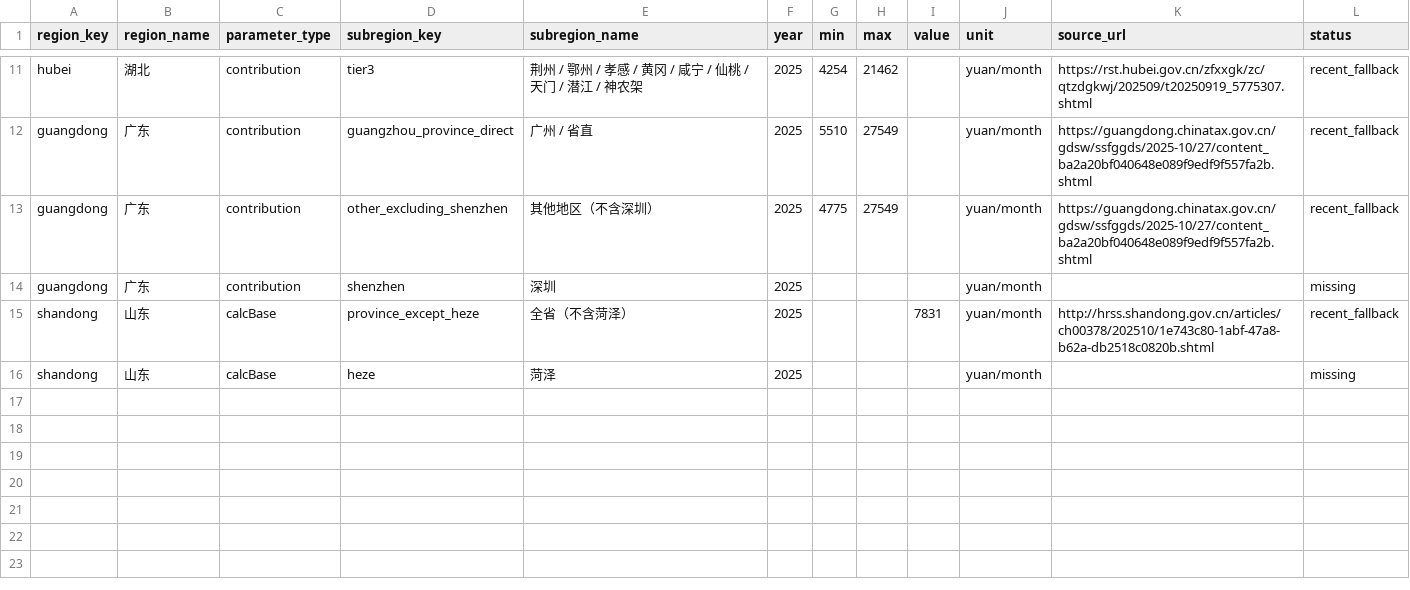
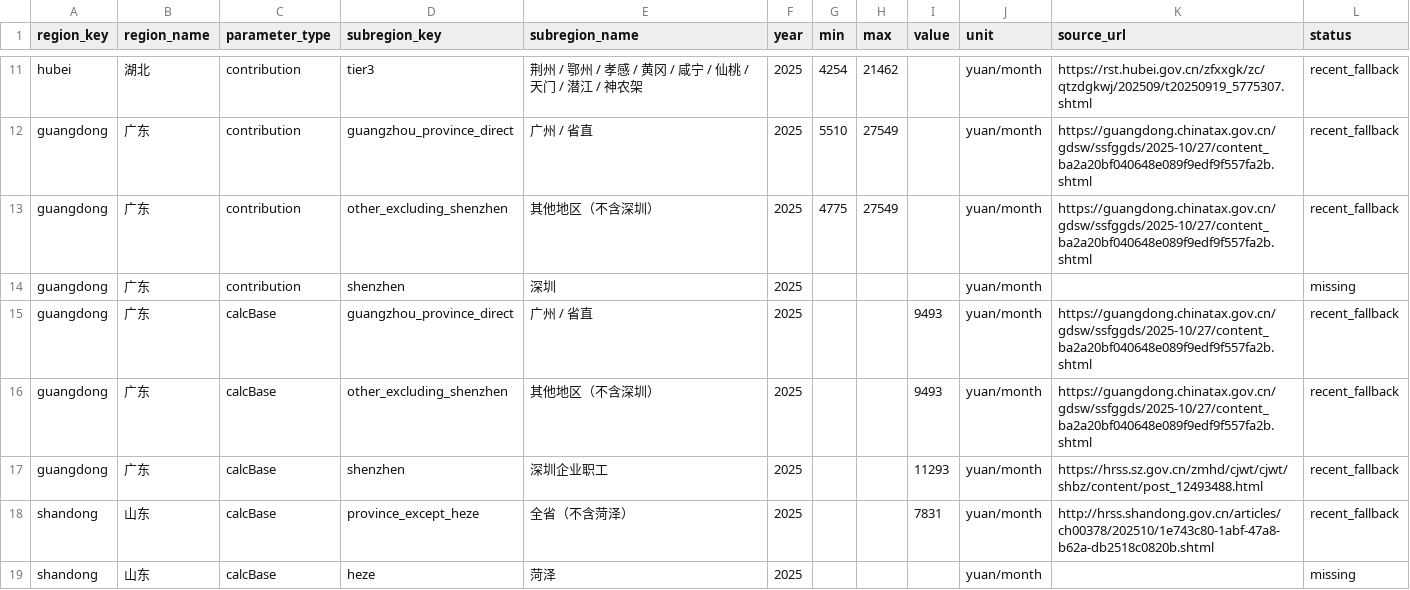
Before and after one commit to Jihai123/yanglao, a CSV file: data/region-policy/subregions.v1.csv, drawn as a sheet; only a part is shown, gaps mark what is left out.

Commit message:
data: add verified Shenzhen 2025 calc base

```diff
--- a/data/region-policy/subregions.v1.csv
+++ b/data/region-policy/subregions.v1.csv
@@ -14,2 +14,5 @@ guangdong,广东,contribution,other_excluding_shenzhen,其他地区（不含深
 guangdong,广东,contribution,shenzhen,深圳,2025,,,,yuan/month,,missing
+guangdong,广东,calcBase,guangzhou_province_direct,广州 / 省直,2025,,,9493,yuan/month,https://guangdong.chinatax.gov.cn/gdsw/ssfggds/2025-10/27/content_ba2a20bf040648e089f9edf9f557fa2b.shtml,recent_fallback
+guangdong,广东,calcBase,other_excluding_shenzhen,其他地区（不含深圳）,2025,,,9493,yuan/month,https://guangdong.chinatax.gov.cn/gdsw/ssfggds/2025-10/27/content_ba2a20bf040648e089f9edf9f557fa2b.shtml,recent_fallback
+guangdong,广东,calcBase,shenzhen,深圳企业职工,2025,,,11293,yuan/month,https://hrss.sz.gov.cn/zmhd/cjwt/cjwt/shbz/content/post_12493488.html,recent_fallback
 shandong,山东,calcBase,province_except_heze,全省（不含菏泽）,2025,,,7831,yuan/month,http://hrss.shandong.gov.cn/articles/ch00378/202510/1e743c80-1abf-47a8-b62a-db2518c0820b.shtml,recent_fallback
```
